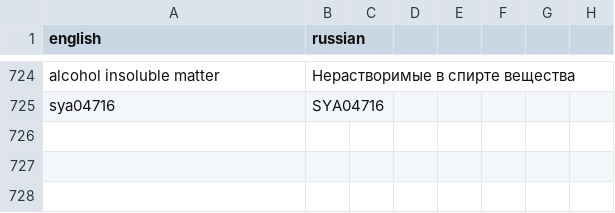
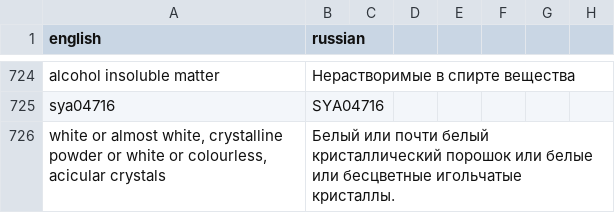
Before and after one commit to isabellehex/coa-translator, a CSV file: dictionary.csv, drawn as a sheet; only a part is shown, gaps mark what is left out; the diff names each change by its address in the sheet, - before the commit and + after, or states it on an @@ line.

```diff
--- a/dictionary.csv
+++ b/dictionary.csv
+row 726: white or almost white, crystalline powder or white or colourless, acicular crystals | Белый или почти белый кристаллический порошок или белые или бесцветные игольчатые кристаллы.
```
